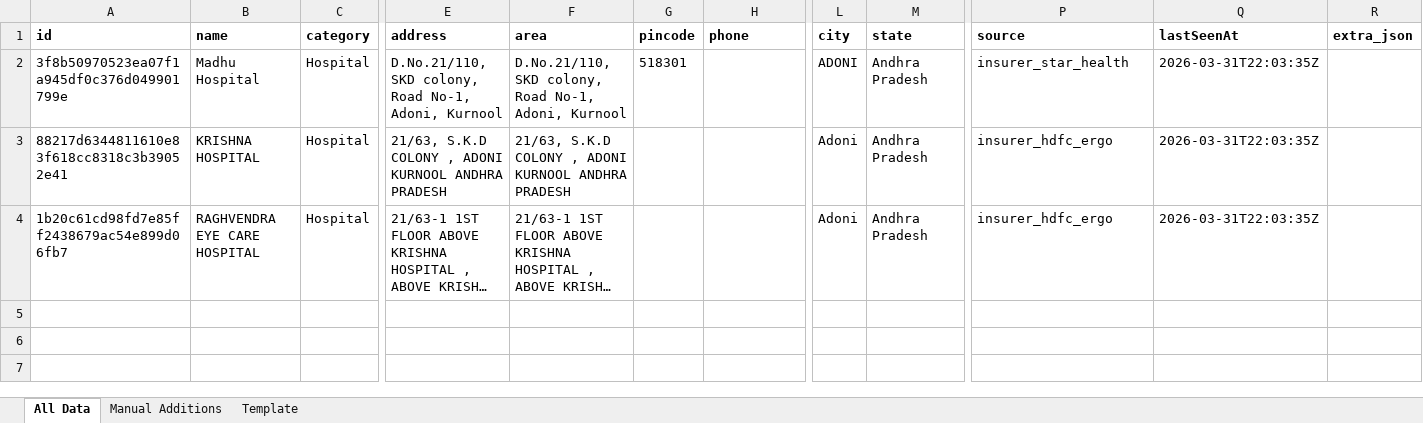
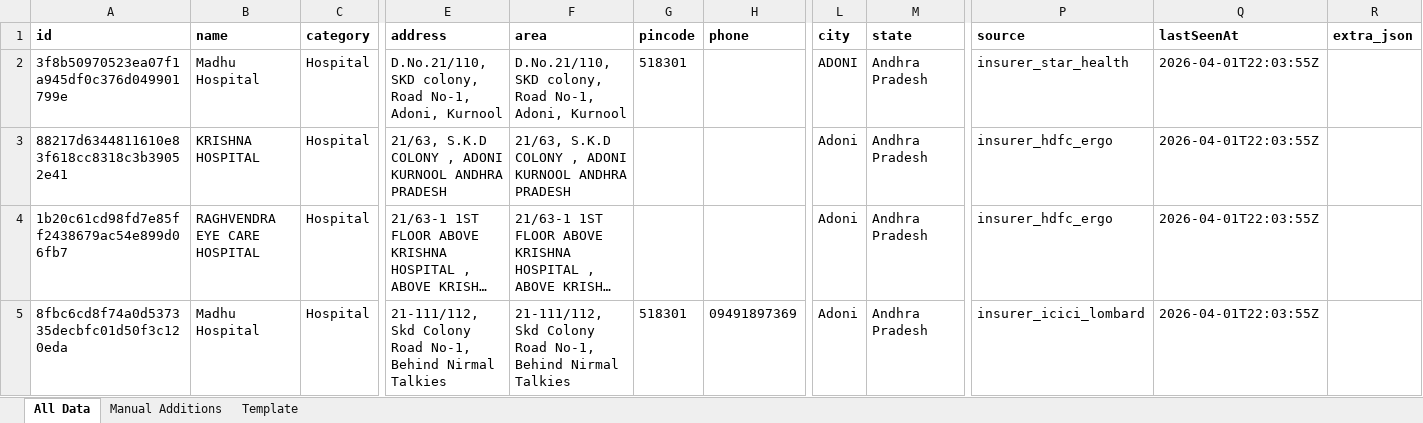
Before and after one commit to zavscom/adoni-directory-backend, an Excel workbook: data/adoni_directory.xlsx, sheet All Data, drawn as a sheet; only a part is shown, gaps mark what is left out; long unchanged cells end in …; values as stored, in another font and other column widths than the file's, no borders; rows hold the shown columns only; the diff names each change by its address in the sheet, - before the commit and + after, or states it on an @@ line.

```diff
--- a/data/adoni_directory.xlsx (sheet All Data)
+++ b/data/adoni_directory.xlsx (sheet All Data)
-Q2:Q4 (lastSeenAt): 2026-03-31T22:03:35Z
+Q2:Q4 (lastSeenAt): 2026-04-01T22:03:55Z
+row 5: 8fbc6cd8f74a0d537335decbfc01d50f3c120eda | Madhu Hospital | Hospital | 21-111/112, Skd Colony Road No-1, Behind Nirmal Talkies | 21-111/112, Skd Colony Road No-1, Behind Nirmal Talkies | 518301 | 09491897369 | Adoni | Andhra Pradesh | insurer_icici_lombard | 2026-04-01T22:03:55Z
```
Also changed, not shown: 2 other files.
